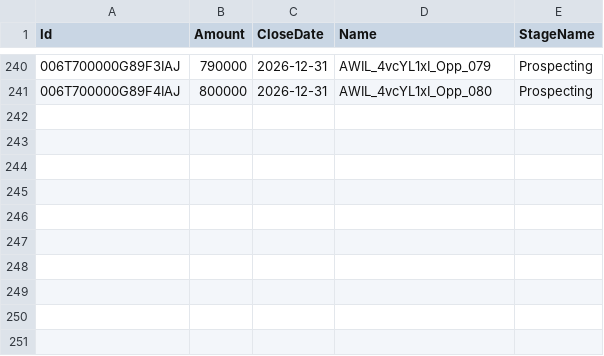
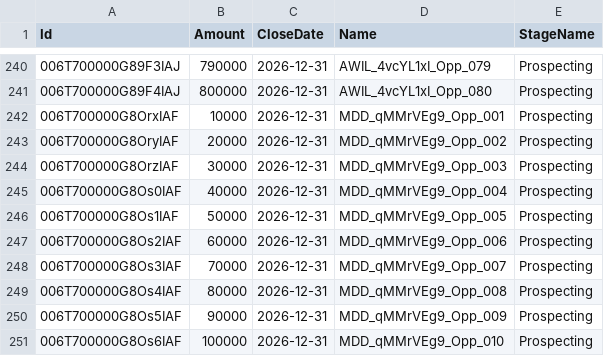
Before and after one commit to saalibilli/GHTestRepoLarge02, a CSV file: dataset/opportunity.csv, drawn as a sheet; only a part is shown, gaps mark what is left out; the diff names each change by its address in the sheet, - before the commit and + after, or states it on an @@ line.

```diff
--- a/dataset/opportunity.csv
+++ b/dataset/opportunity.csv
+row 242: 006T700000G8OrxIAF | 10000 | 2026-12-31 | MDD_qMMrVEg9_Opp_001 | Prospecting
+row 243: 006T700000G8OryIAF | 20000 | 2026-12-31 | MDD_qMMrVEg9_Opp_002 | Prospecting
+row 244: 006T700000G8OrzIAF | 30000 | 2026-12-31 | MDD_qMMrVEg9_Opp_003 | Prospecting
+row 245: 006T700000G8Os0IAF | 40000 | 2026-12-31 | MDD_qMMrVEg9_Opp_004 | Prospecting
+row 246: 006T700000G8Os1IAF | 50000 | 2026-12-31 | MDD_qMMrVEg9_Opp_005 | Prospecting
+row 247: 006T700000G8Os2IAF | 60000 | 2026-12-31 | MDD_qMMrVEg9_Opp_006 | Prospecting
+row 248: 006T700000G8Os3IAF | 70000 | 2026-12-31 | MDD_qMMrVEg9_Opp_007 | Prospecting
+row 249: 006T700000G8Os4IAF | 80000 | 2026-12-31 | MDD_qMMrVEg9_Opp_008 | Prospecting
+row 250: 006T700000G8Os5IAF | 90000 | 2026-12-31 | MDD_qMMrVEg9_Opp_009 | Prospecting
+row 251: 006T700000G8Os6IAF | 100000 | 2026-12-31 | MDD_qMMrVEg9_Opp_010 | Prospecting
```
Also changed, not shown: dataset/account.csv, dataset/contact.csv, 41 other files.
